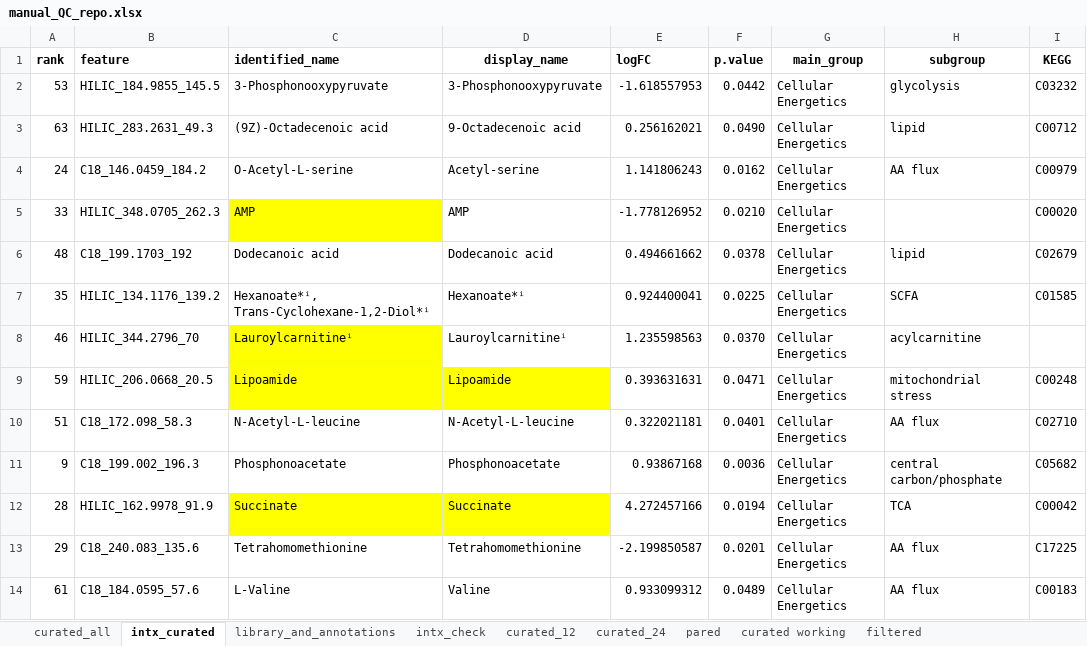
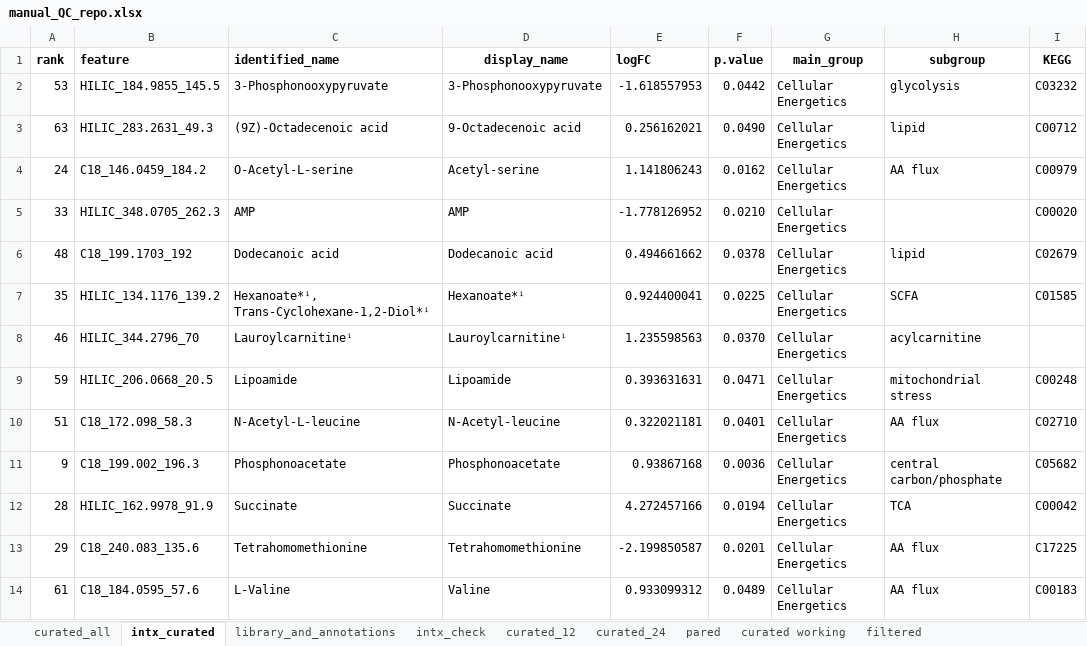
Before and after one commit to jdpreston30/PGD-postop-metabolomics, an Excel workbook: Databases/QC/manual_QC_repo.xlsx, sheet intx_curated, drawn as a sheet; only a part is shown; values as stored, in another font and other column widths than the file's, no borders; conditional formats not drawn; the diff covers the shown part only; the diff names each change by its address in the sheet, - before the commit and + after, or states it on an @@ line.

```diff
--- a/Databases/QC/manual_QC_repo.xlsx (sheet intx_curated)
+++ b/Databases/QC/manual_QC_repo.xlsx (sheet intx_curated)
-C5 fill: #FFFF00
+C5 fill: none
-C8 fill: #FFFF00
+C8 fill: none
-C9:D9 fill: #FFFF00
+C9:D9 fill: none
-D10 (display_name): N-Acetyl-L-leucine
+D10 (display_name): N-Acetyl-leucine
-C12:D12 fill: #FFFF00
+C12:D12 fill: none
```
Also changed, not shown: 7 edited cells and cell formats elsewhere in this sheet, sheet curated_all, 32 other files.
